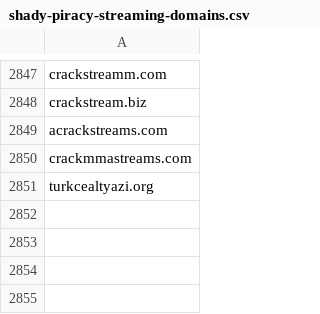
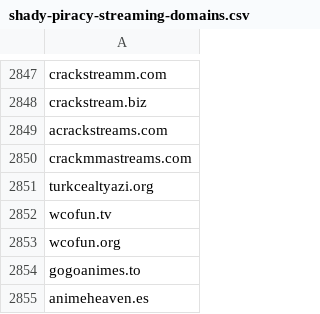
Before and after one commit to GVI-ONE-Cyber/Dynamic_Lists, a CSV file: shady-piracy-streaming-domains.csv, drawn as a sheet; only a part is shown, gaps mark what is left out.

Commit message:
Update shady-piracy-streaming-domains.csv
bulk add

```diff
--- a/shady-piracy-streaming-domains.csv
+++ b/shady-piracy-streaming-domains.csv
@@ -2851 +2851,5 @@ crackmmastreams.com
 turkcealtyazi.org
+wcofun.tv
+wcofun.org
+gogoanimes.to
+animeheaven.es
```
